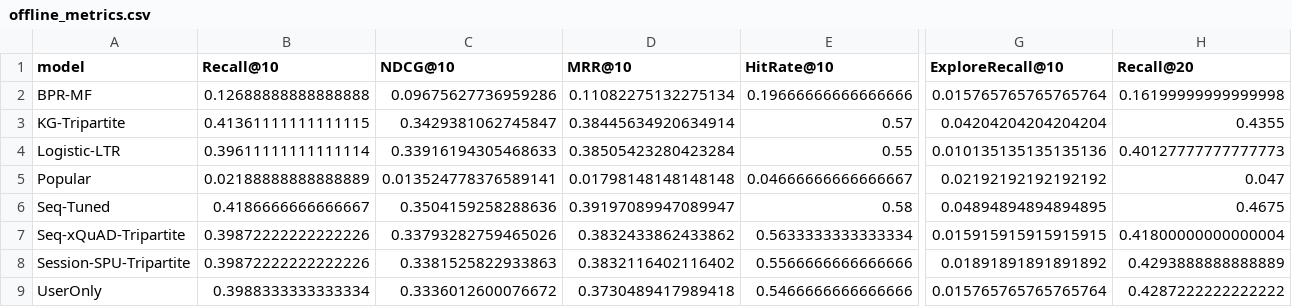
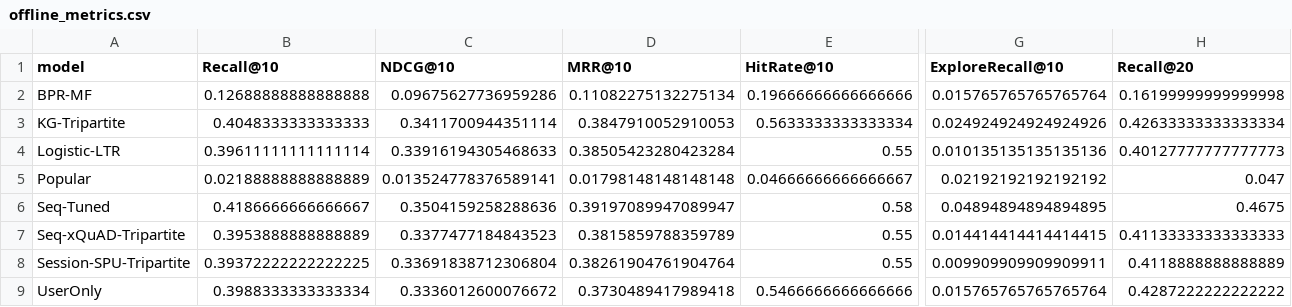
Before and after one commit to HSZGB/FoodFlow, a CSV file: outputs/results/offline_metrics.csv, drawn as a sheet; only a part is shown, gaps mark what is left out; the diff covers the shown part only; the diff names each change by its address in the sheet, - before the commit and + after, or states it on an @@ line.

Commit message:
Refresh results on real geography: two-scenario simulation with CI
- offline_metrics: KG-Tripartite best tripartite variant on real geography
  (Recall@10 0.4048 vs Seq-Tuned 0.4187 accuracy frontier)
- simulation_metrics (120 riders, 10 seeds): tripartite+Batch reaches
  ~36 min avg ETA / ~20% timeout on Yantai urban core
- simulation_metrics_peak_stress (30 riders, 10 seeds): route-insertion
  dispatch wins decisively — RouteMinETA 49.4 vs 61.0 min best slot-batch,
  timeout 0.55 vs 0.68, en-route pickup share 65.5%
- LaDe calibration diagnostics regenerated from real Yantai parquet
  (lognormal duration fit KS 0.054; domain mismatch honestly recorded)
- report gains stress-scenario section; README/guide headline numbers updated

```diff
--- a/outputs/results/offline_metrics.csv
+++ b/outputs/results/offline_metrics.csv
-B3 (Recall@10): 0.41361111111111115
+B3 (Recall@10): 0.4048333333333333
-C3 (NDCG@10): 0.3429381062745847
+C3 (NDCG@10): 0.3411700944351114
-D3 (MRR@10): 0.38445634920634914
+D3 (MRR@10): 0.3847910052910053
-E3 (HitRate@10): 0.57
+E3 (HitRate@10): 0.5633333333333334
-G3 (ExploreRecall@10): 0.04204204204204204
+G3 (ExploreRecall@10): 0.024924924924924926
-H3 (Recall@20): 0.4355
+H3 (Recall@20): 0.42633333333333334
-B7 (Recall@10): 0.39872222222222226
+B7 (Recall@10): 0.3953888888888889
-C7 (NDCG@10): 0.33793282759465026
+C7 (NDCG@10): 0.3377477184843523
-D7 (MRR@10): 0.3832433862433862
+D7 (MRR@10): 0.3815859788359789
-E7 (HitRate@10): 0.5633333333333334
+E7 (HitRate@10): 0.55
-G7 (ExploreRecall@10): 0.015915915915915915
+G7 (ExploreRecall@10): 0.014414414414414415
-H7 (Recall@20): 0.41800000000000004
+H7 (Recall@20): 0.41133333333333333
-B8 (Recall@10): 0.39872222222222226
+B8 (Recall@10): 0.39372222222222225
-C8 (NDCG@10): 0.3381525822933863
+C8 (NDCG@10): 0.33691838712306804
-D8 (MRR@10): 0.3832116402116402
+D8 (MRR@10): 0.38261904761904764
-E8 (HitRate@10): 0.5566666666666666
+E8 (HitRate@10): 0.55
-G8 (ExploreRecall@10): 0.01891891891891892
+G8 (ExploreRecall@10): 0.009909909909909911
-H8 (Recall@20): 0.4293888888888889
+H8 (Recall@20): 0.4118888888888889
```
Also changed, not shown: 22 edited cells elsewhere in this file, outputs/results/simulation_metrics.csv, outputs/results/tripartite_frontier.csv, 23 other files.
